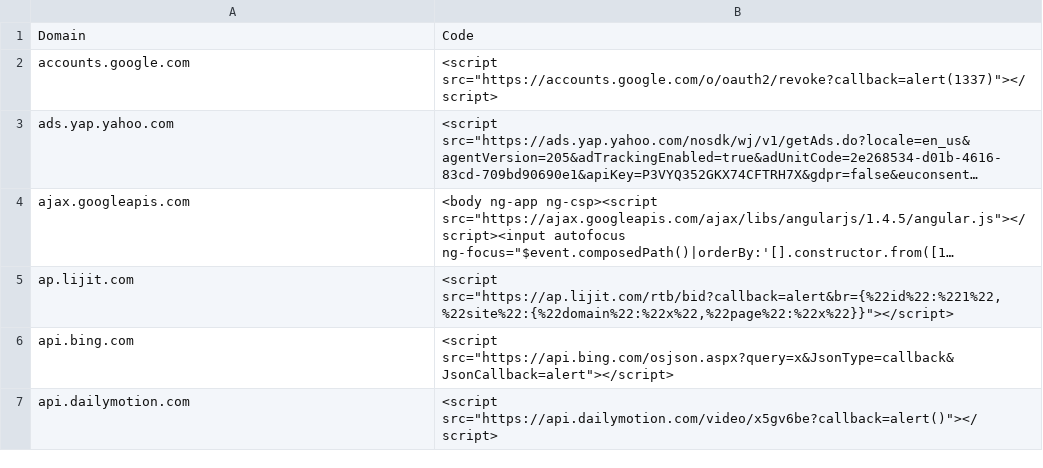
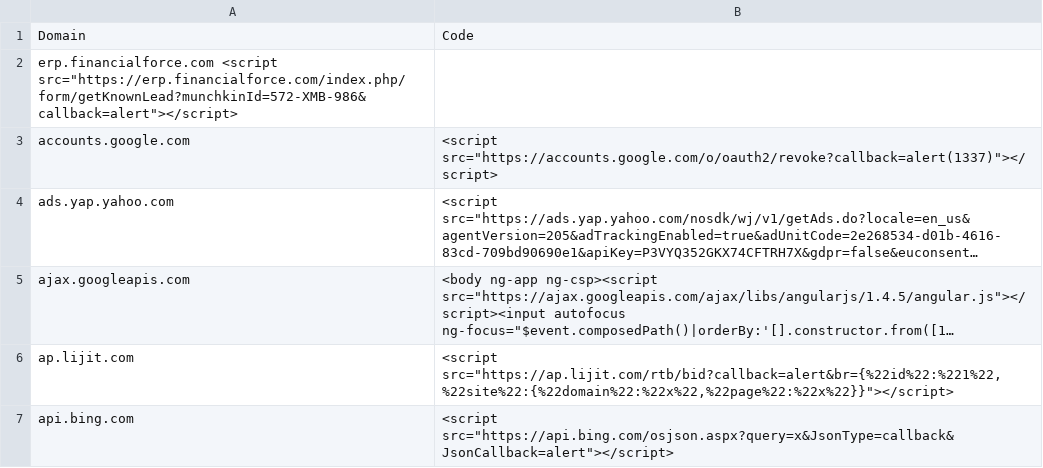
Before and after one commit to asuspctow/csp, a TSV file: domin.tsv, drawn as a sheet; only a part is shown; the shorter side is filled out with more unchanged rows; long unchanged cells end in …; the diff names each change by its address in the sheet, - before the commit and + after, or states it on an @@ line.

Commit message:
Update domin.tsv

```diff
--- a/domin.tsv
+++ b/domin.tsv
+row 2: erp.financialforce.com <script src="https://erp.financialforce.com/index.php/form/getKnownLead?munchkinId=572-XMB-986&callback=alert"></script>
```
